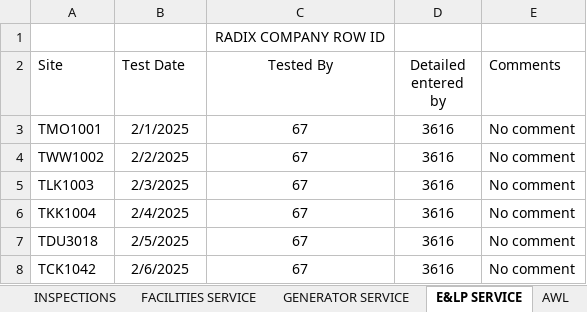
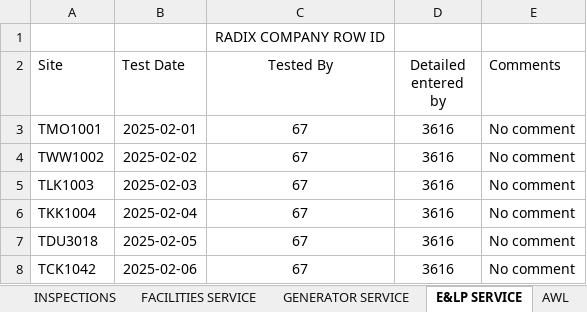
Before and after one commit to ossmcloud/OSSMTWC, an Excel workbook: .docs/data/Sites Test Data REV3 ISSUED.xlsx, sheet E&LP SERVICE, drawn as a sheet; values as stored, in another font and other column widths than the file's, no borders; the diff names each change by its address in the sheet, - before the commit and + after, or states it on an @@ line.

```diff
--- a/.docs/data/Sites Test Data REV3 ISSUED.xlsx (sheet E&LP SERVICE)
+++ b/.docs/data/Sites Test Data REV3 ISSUED.xlsx (sheet E&LP SERVICE)
-B3 (Test Date): 2/1/2025
+B3 (Test Date): 2025-02-01
-B4 (Test Date): 2/2/2025
+B4 (Test Date): 2025-02-02
-B5 (Test Date): 2/3/2025
+B5 (Test Date): 2025-02-03
-B6 (Test Date): 2/4/2025
+B6 (Test Date): 2025-02-04
-B7 (Test Date): 2/5/2025
+B7 (Test Date): 2025-02-05
-B8 (Test Date): 2/6/2025
+B8 (Test Date): 2025-02-06
```
Also changed, not shown: sheet FACILITIES SERVICE, sheet INFRASTRUCTURE TEST DATA, sheet PLANNING, sheet SITES TEST DATA, sheet CAPACITY REVIEWS, sheet LAND, 1 more sheet, other sheet tabs, formulas that keep their value, .docs/data/Sites Objects Schemas REV7 ISSUED (NetSuite Actions).xlsx, .docs/data/Sites Objects Schemas REV7 ISSUED.xlsx, 22 other files.
